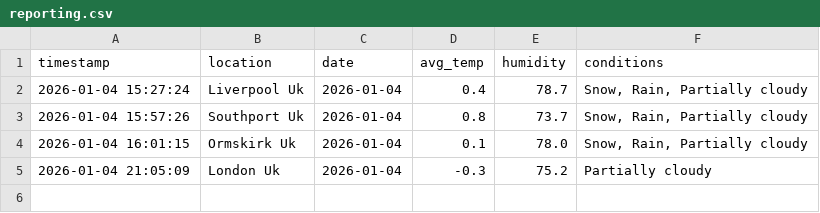
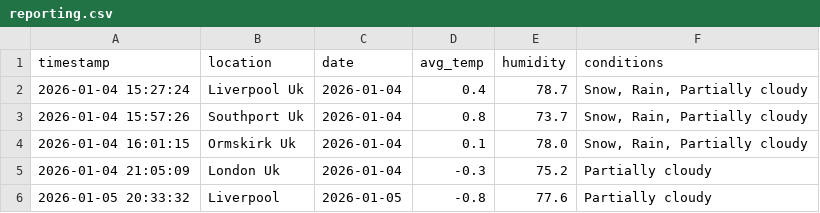
Before and after one commit to Isaac-D-Ritchie/CIS1702-CW2-Git-Happens, a CSV file: reporting.csv, drawn as a sheet; the diff names each change by its address in the sheet, - before the commit and + after, or states it on an @@ line.

```diff
--- a/reporting.csv
+++ b/reporting.csv
+row 6: 2026-01-05 20:33:32 | Liverpool | 2026-01-05 | -0.8 | 77.6 | Partially cloudy
```
Also changed, not shown: 3 other files.
